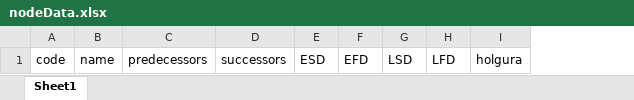
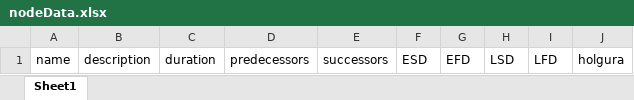
Before and after one commit to MarianoDev1601/Proyecto-Ruta-Critica, an Excel workbook: data/nodeData.xlsx, sheet Sheet1, drawn as a sheet; values as stored, in another font and other column widths than the file's, no borders; removed rows and columns are numbered as before the commit, all else as after; the diff names each change by its address in the sheet, - before the commit and + after, or states it on an @@ line.

```diff
--- a/data/nodeData.xlsx (sheet Sheet1)
+++ b/data/nodeData.xlsx (sheet Sheet1)
-column A, row 1: code
+column B, row 1: description
+column C, row 1: duration
```
Also changed, not shown: 5 other files.
